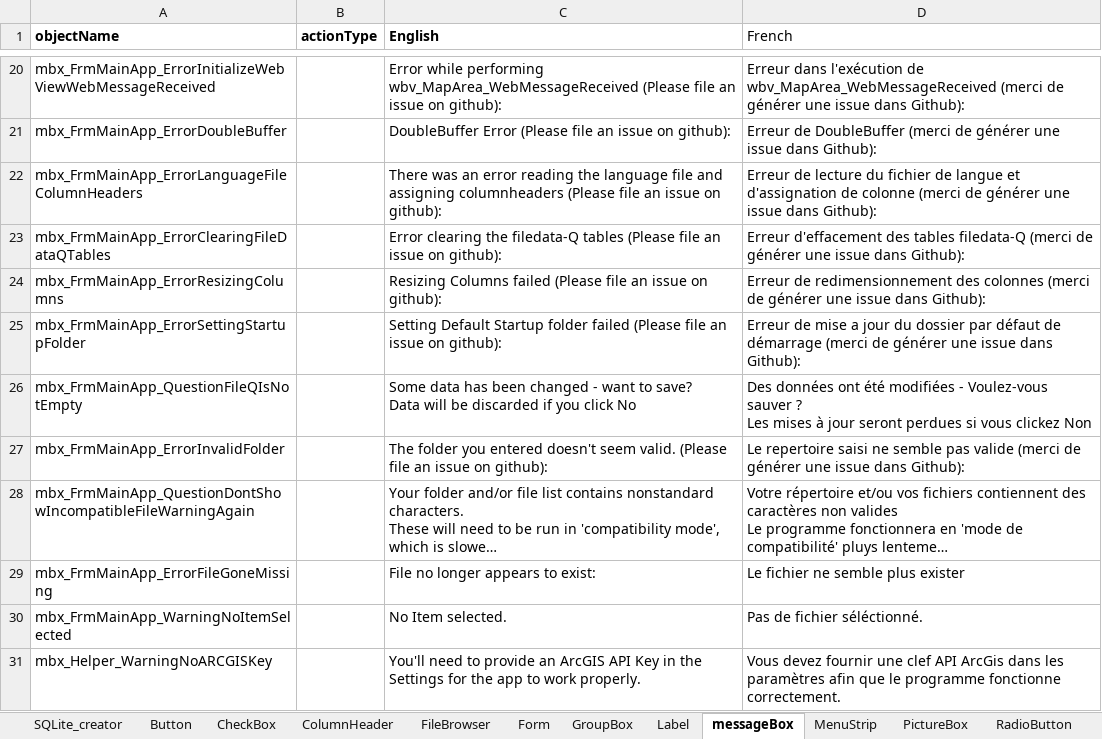
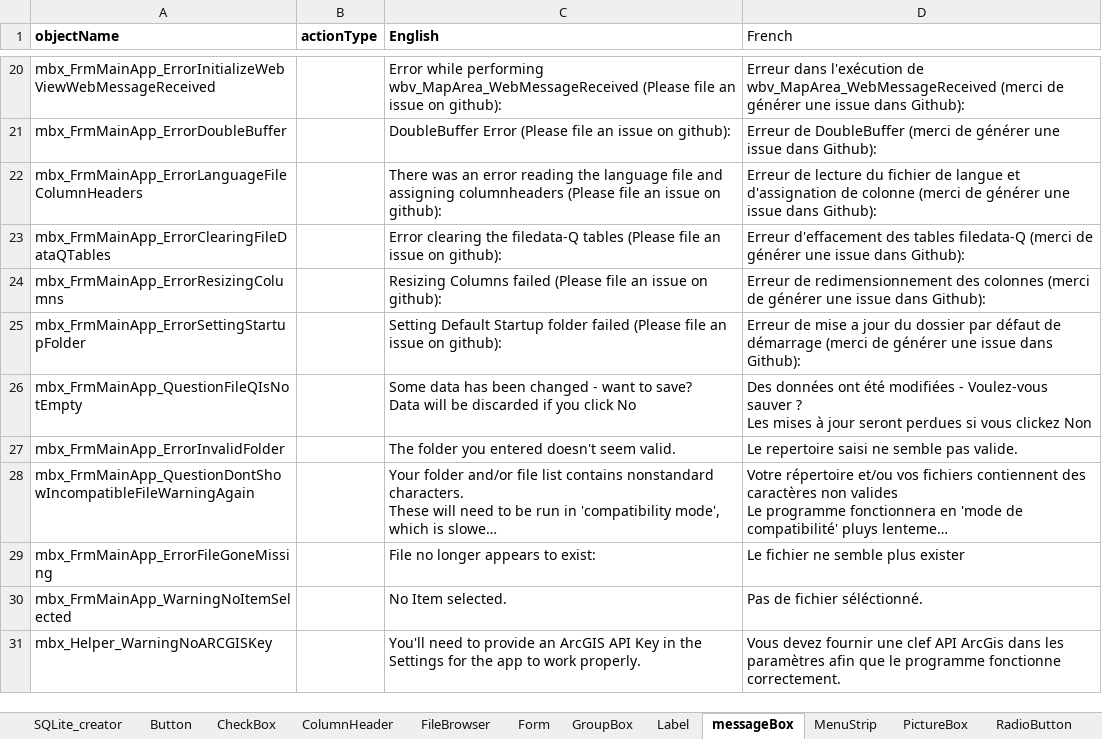
Before and after one commit to nemethviktor/GeoTagNinja, an Excel workbook: extraFiles/languageCreator.xlsm, sheet messageBox, drawn as a sheet; only a part is shown, gaps mark what is left out; long unchanged cells end in …; values as stored, in another font and other column widths than the file's, no borders; the diff names each change by its address in the sheet, - before the commit and + after, or states it on an @@ line.

```diff
--- a/extraFiles/languageCreator.xlsm (sheet messageBox)
+++ b/extraFiles/languageCreator.xlsm (sheet messageBox)
-C27 (English): …seem valid. (Please file an issue on github):
+C27 (English): …seem valid.
-D27 (French): …semble pas valide (merci de générer une issue dans Github):
+D27 (French): …semble pas valide.
```
Also changed, not shown: 4 other files.
